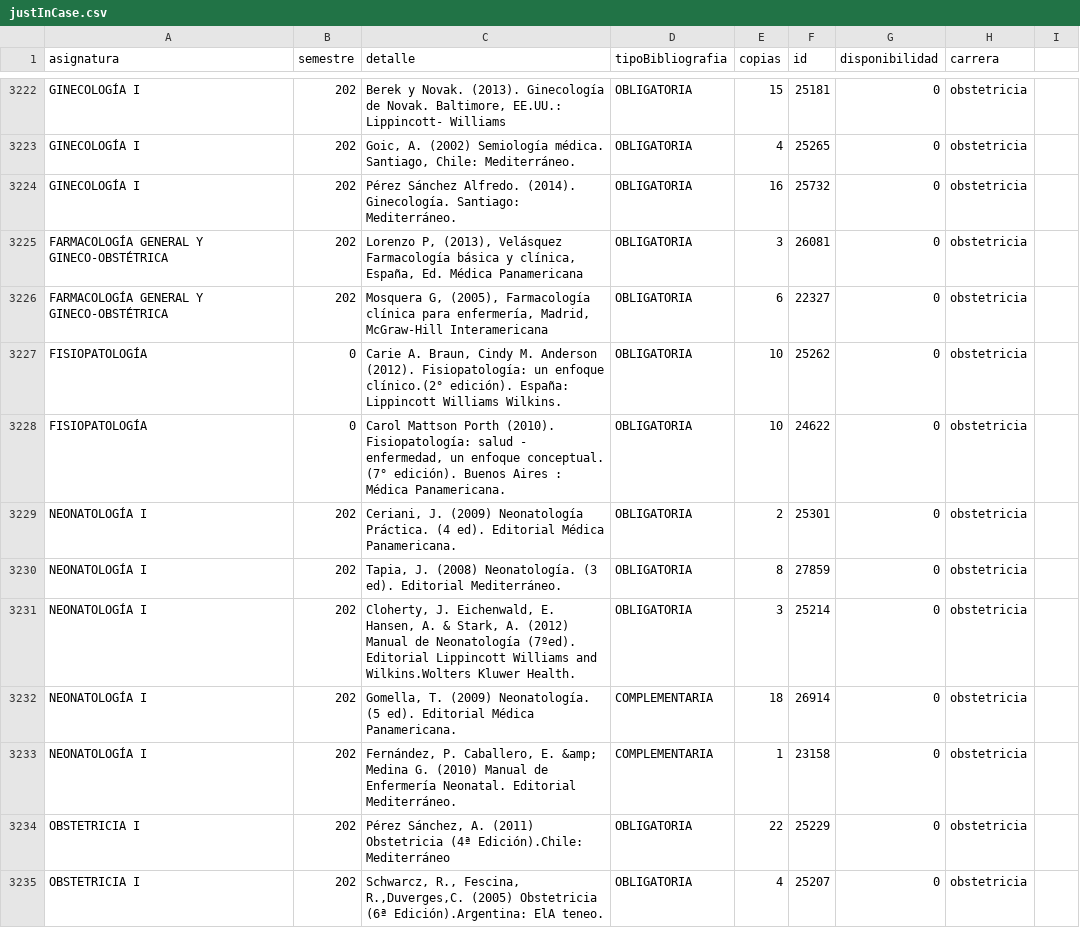
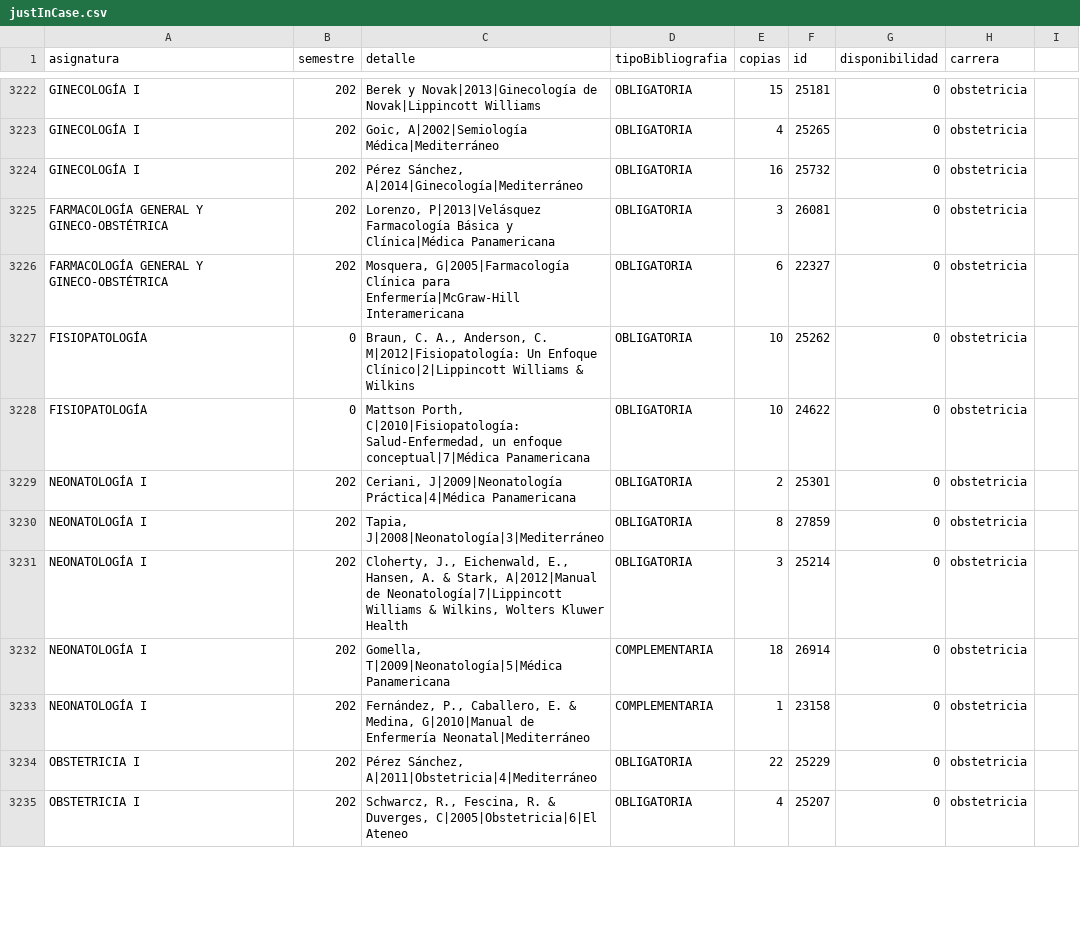
Before and after one commit to SelfSpectrum/udaBiblioteca, a CSV file: justInCase.csv, drawn as a sheet; only a part is shown, gaps mark what is left out; the diff covers the shown part only; the diff names each change by its address in the sheet, - before the commit and + after, or states it on an @@ line.

```diff
--- a/justInCase.csv
+++ b/justInCase.csv
-C3222 (detalle): Berek y Novak. (2013). Ginecología de Novak. Baltimore, EE.UU.: Lippincott- Williams
+C3222 (detalle): Berek y Novak|2013|Ginecología de Novak|Lippincott Williams
-C3223 (detalle): Goic, A. (2002) Semiología médica. Santiago, Chile: Mediterráneo.
+C3223 (detalle): Goic, A|2002|Semiología Médica|Mediterráneo
-C3224 (detalle): Pérez Sánchez Alfredo. (2014). Ginecología. Santiago: Mediterráneo.
+C3224 (detalle): Pérez Sánchez, A|2014|Ginecología|Mediterráneo
-C3225 (detalle): Lorenzo P, (2013), Velásquez Farmacología básica y clínica, España, Ed. Médica Panamericana
+C3225 (detalle): Lorenzo, P|2013|Velásquez Farmacología Básica y Clínica|Médica Panamericana
-C3226 (detalle): Mosquera G, (2005), Farmacología clínica para enfermería, Madrid, McGraw-Hill Interamericana
+C3226 (detalle): Mosquera, G|2005|Farmacología Clínica para Enfermería|McGraw-Hill Interamericana
-C3227 (detalle): Carie A. Braun, Cindy M. Anderson (2012). Fisiopatología: un enfoque clínico.(2° edición). España: Lippincott Williams Wilkins.
+C3227 (detalle): Braun, C. A., Anderson, C. M|2012|Fisiopatología: Un Enfoque Clínico|2|Lippincott Williams & Wilkins
-C3228 (detalle): Carol Mattson Porth (2010). Fisiopatología: salud - enfermedad, un enfoque conceptual. (7° edición). Buenos Aires : Médica Panamericana.
+C3228 (detalle): Mattson Porth, C|2010|Fisiopatología: Salud-Enfermedad, un enfoque conceptual|7|Médica Panamericana
-C3229 (detalle): Ceriani, J. (2009) Neonatología Práctica. (4 ed). Editorial Médica Panamericana.
+C3229 (detalle): Ceriani, J|2009|Neonatología Práctica|4|Médica Panamericana
-C3230 (detalle): Tapia, J. (2008) Neonatología. (3 ed). Editorial Mediterráneo.
+C3230 (detalle): Tapia, J|2008|Neonatología|3|Mediterráneo
-C3231 (detalle): Cloherty, J. Eichenwald, E. Hansen, A. & Stark, A. (2012) Manual de Neonatología (7ºed). Editorial Lippincott Williams and Wilkins.Wolters Kluwer Health.
+C3231 (detalle): Cloherty, J., Eichenwald, E., Hansen, A. & Stark, A|2012|Manual de Neonatología|7|Lippincott Williams & Wilkins, Wolters Kluwer Health
-C3232 (detalle): Gomella, T. (2009) Neonatología. (5 ed). Editorial Médica Panamericana.
+C3232 (detalle): Gomella, T|2009|Neonatología|5|Médica Panamericana
-C3233 (detalle): Fernández, P. Caballero, E. &amp; Medina G. (2010) Manual de Enfermería Neonatal. Editorial Mediterráneo.
+C3233 (detalle): Fernández, P., Caballero, E. & Medina, G|2010|Manual de Enfermería Neonatal|Mediterráneo
-C3234 (detalle): Pérez Sánchez, A. (2011) Obstetricia (4ª Edición).Chile: Mediterráneo
+C3234 (detalle): Pérez Sánchez, A|2011|Obstetricia|4|Mediterráneo
-C3235 (detalle): …R., Fescina, R.,Duverges,C. (2005) Obstetricia (6ª Edición).Argentina: ElA teneo.
+C3235 (detalle): …R., Fescina, R. & Duverges, C|2005|Obstetricia|6|El Ateneo
```
Also changed, not shown: 136 edited cells elsewhere in this file, 2 other files.
